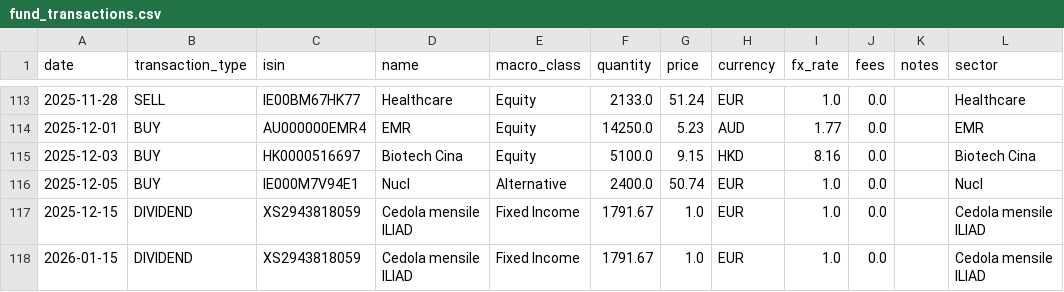
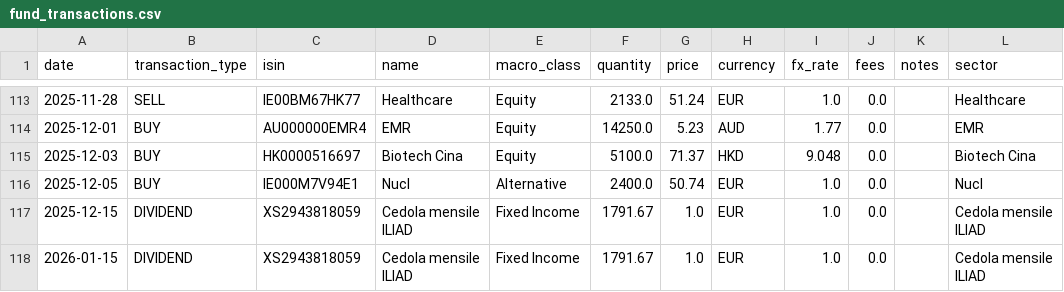
Before and after one commit to Sbirrondi/sfc-portfolio-tracker, a CSV file: data/fund_transactions.csv, drawn as a sheet; only a part is shown, gaps mark what is left out; the diff names each change by its address in the sheet, - before the commit and + after, or states it on an @@ line.

```diff
--- a/data/fund_transactions.csv
+++ b/data/fund_transactions.csv
-G115 (price): 9.15
+G115 (price): 71.37
-I115 (fx_rate): 8.16
+I115 (fx_rate): 9.048
```
Also changed, not shown: 1 other file.
